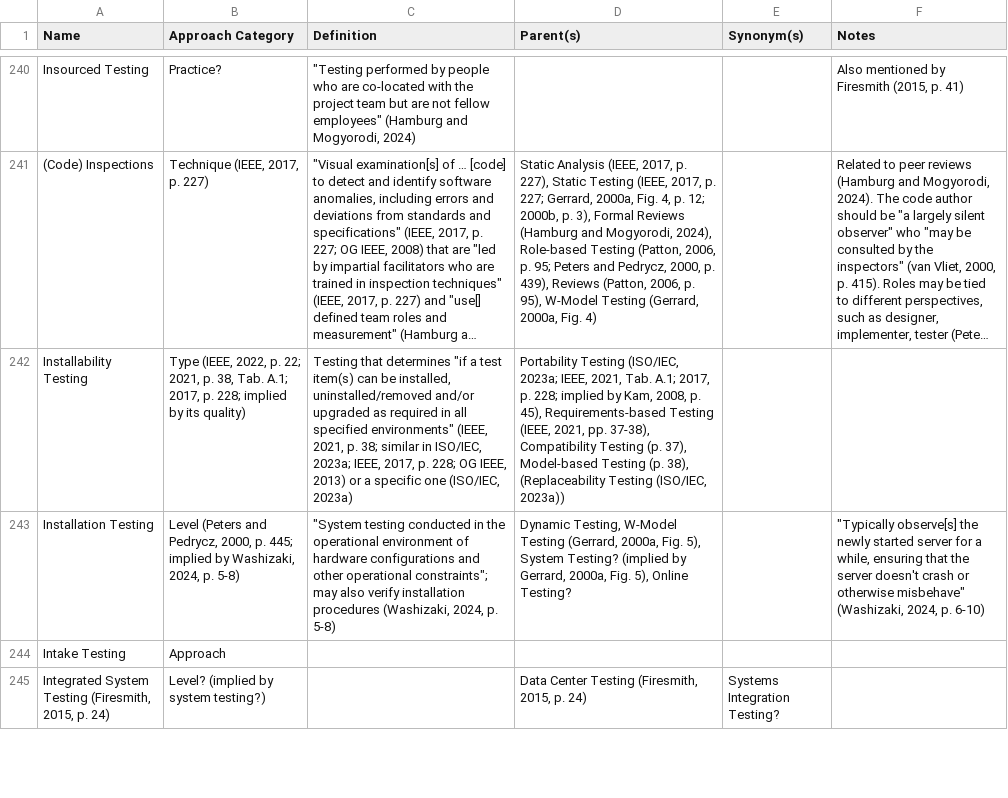
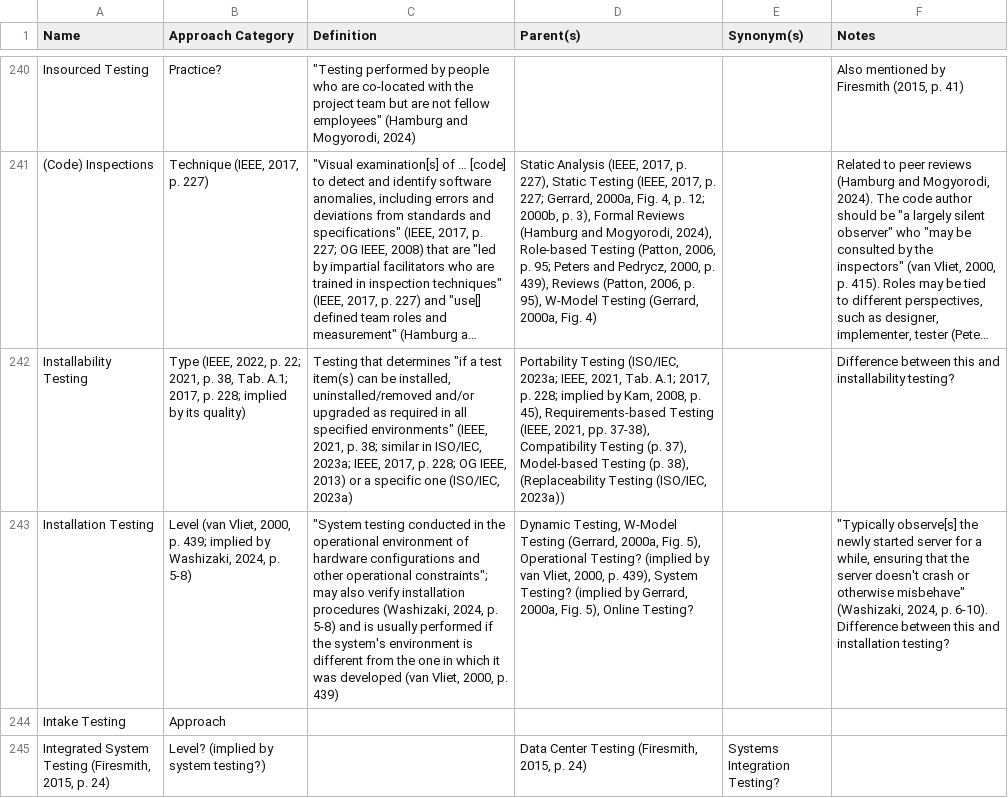
Before and after one commit to samm82/TestingTesting, a CSV file: ApproachGlossary.csv, drawn as a sheet; only a part is shown, gaps mark what is left out; long unchanged cells end in …; the diff names each change by its address in the sheet, - before the commit and + after, or states it on an @@ line.

Commit message:
Reorganize notes on installation testing, including updating its related discrep

```diff
--- a/ApproachGlossary.csv
+++ b/ApproachGlossary.csv
-F242 (Notes): (empty)
+F242 (Notes): Difference between this and installability testing?
-B243 (Approach Category): Level (Peters and Pedrycz, 2000, p. 445; implied by…
+B243 (Approach Category): Level (van Vliet, 2000, p. 439; implied by…
-C243 (Definition): …p. 5-8)
+C243 (Definition): …p. 5-8) and is usually performed if the system's environment is different from the one in which it was developed (van Vliet, 2000, p. 439)
-D243 (Parent(s)): …Fig. 5), System Testing?…
+D243 (Parent(s)): …Fig. 5), Operational Testing? (implied by van Vliet, 2000, p. 439), System Testing?…
-F243 (Notes): …2024, p. 6-10)
+F243 (Notes): …2024, p. 6-10). Difference between this and installation testing?
```
Also changed, not shown: 8 other files.
